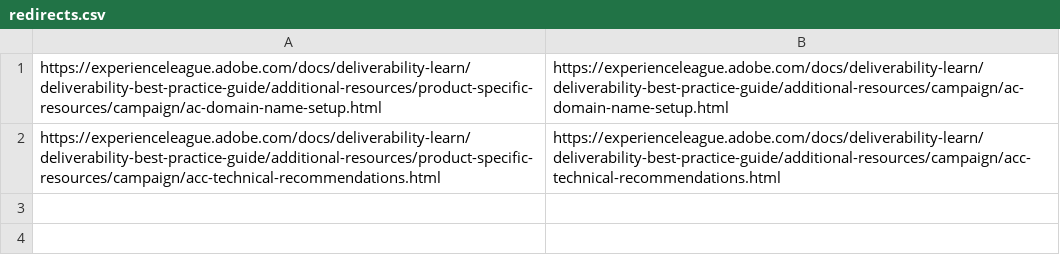
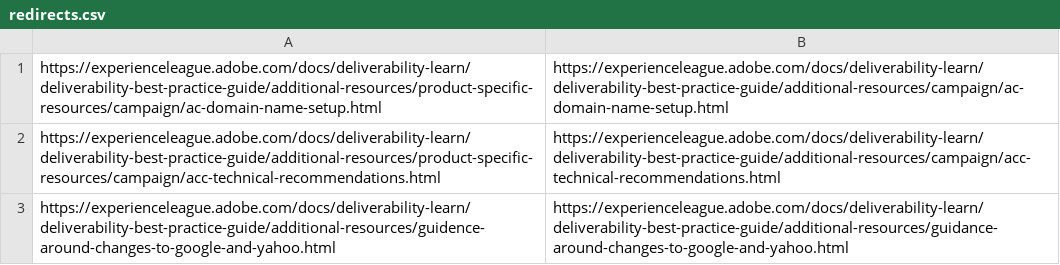
Before and after one commit to AdobeDocs/deliverability-learn.en, a CSV file: redirects.csv, drawn as a sheet; the diff names each change by its address in the sheet, - before the commit and + after, or states it on an @@ line.

Commit message:
fix typo

```diff
--- a/redirects.csv
+++ b/redirects.csv
+row 3: https://experienceleague.adobe.com/docs/deliverability-learn/deliverability-best-practice-guide/additional-resources/guidence-around-changes-to-google-and-yahoo.html | https://experienceleague.adobe.com/docs/deliverability-learn/deliverability-best-practice-guide/additional-resources/guidance-around-changes-to-google-and-yahoo.html
```
Also changed, not shown: 2 other files.
